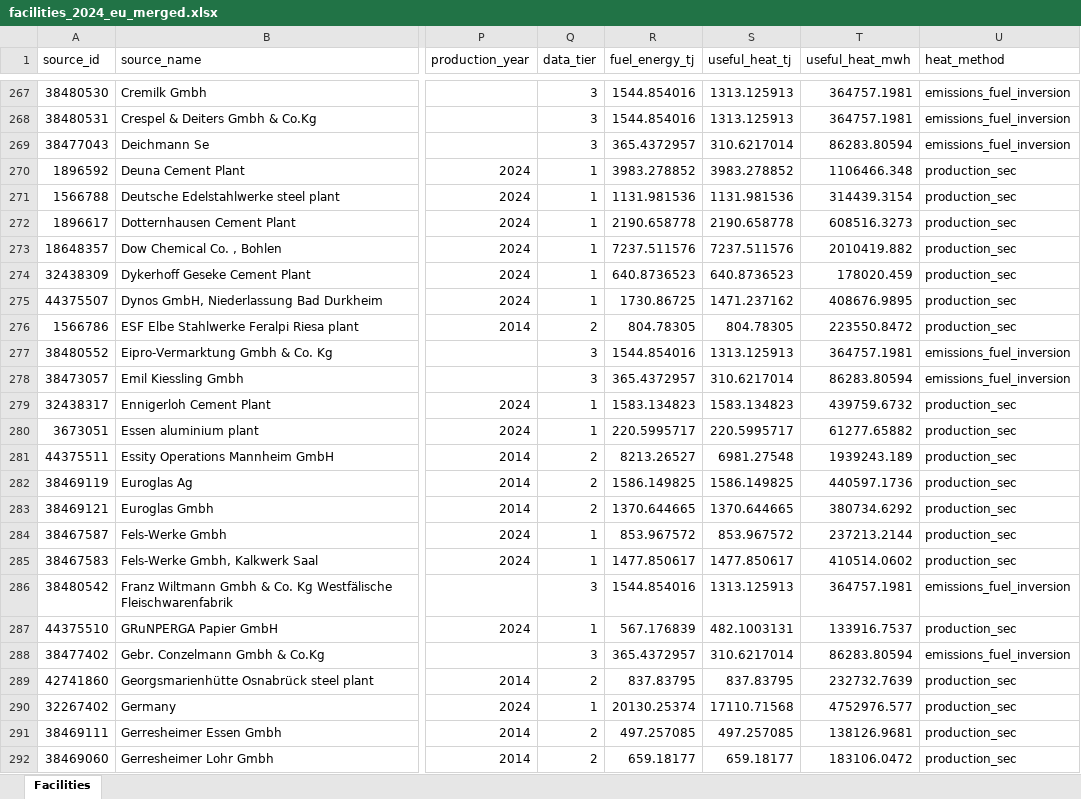
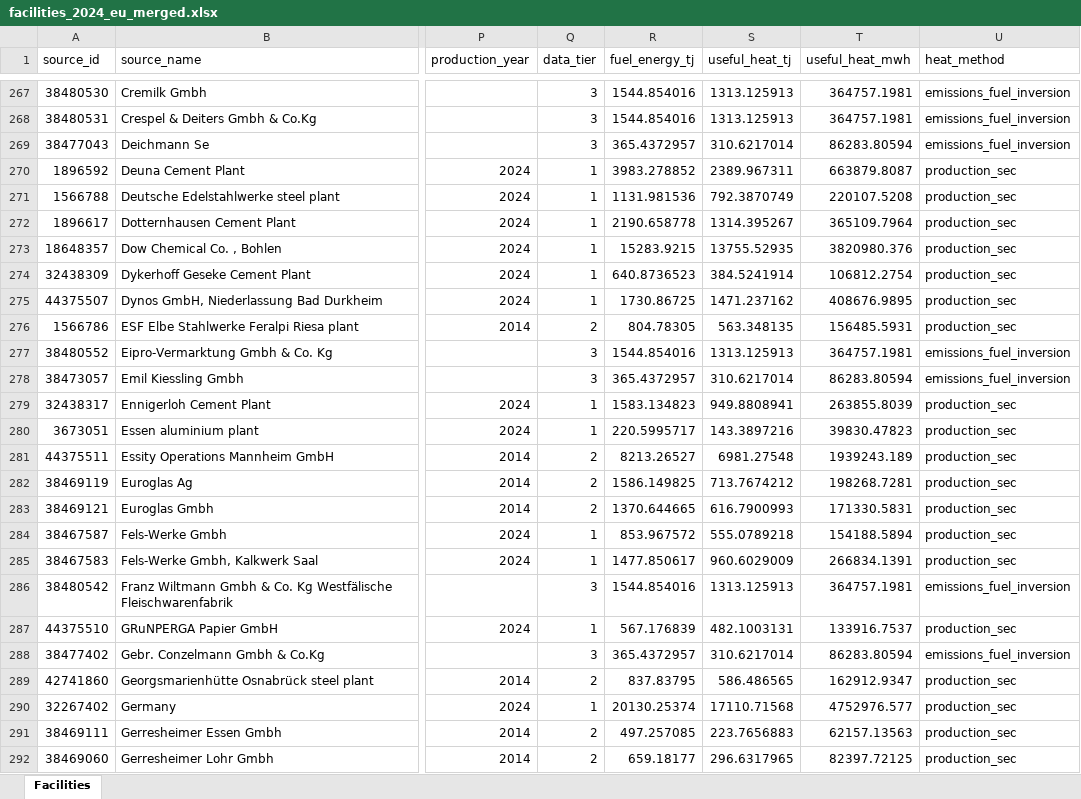
Before and after one commit to wingsyuenanna/PPI_IHB_Potential, an Excel workbook: heat_demand/facilities/facilities_2024_eu_merged.xlsx, sheet Facilities, drawn as a sheet; only a part is shown, gaps mark what is left out; values as stored, in another font and other column widths than the file's, no borders; the diff covers the shown part only; the diff names each change by its address in the sheet, - before the commit and + after, or states it on an @@ line.

Commit message:
cleaned up some heat_demand estimates

```diff
--- a/heat_demand/facilities/facilities_2024_eu_merged.xlsx (sheet Facilities)
+++ b/heat_demand/facilities/facilities_2024_eu_merged.xlsx (sheet Facilities)
-S270 (useful_heat_tj): 3983.278852
+S270 (useful_heat_tj): 2389.967311
-T270 (useful_heat_mwh): 1106466.348
+T270 (useful_heat_mwh): 663879.8087
-S271 (useful_heat_tj): 1131.981536
+S271 (useful_heat_tj): 792.3870749
-T271 (useful_heat_mwh): 314439.3154
+T271 (useful_heat_mwh): 220107.5208
-S272 (useful_heat_tj): 2190.658778
+S272 (useful_heat_tj): 1314.395267
-T272 (useful_heat_mwh): 608516.3273
+T272 (useful_heat_mwh): 365109.7964
-R273 (fuel_energy_tj): 7237.511576
+R273 (fuel_energy_tj): 15283.9215
-S273 (useful_heat_tj): 7237.511576
+S273 (useful_heat_tj): 13755.52935
-T273 (useful_heat_mwh): 2010419.882
+T273 (useful_heat_mwh): 3820980.376
-S274 (useful_heat_tj): 640.8736523
+S274 (useful_heat_tj): 384.5241914
-T274 (useful_heat_mwh): 178020.459
+T274 (useful_heat_mwh): 106812.2754
-S276 (useful_heat_tj): 804.78305
+S276 (useful_heat_tj): 563.348135
-T276 (useful_heat_mwh): 223550.8472
+T276 (useful_heat_mwh): 156485.5931
-S279 (useful_heat_tj): 1583.134823
+S279 (useful_heat_tj): 949.8808941
-T279 (useful_heat_mwh): 439759.6732
+T279 (useful_heat_mwh): 263855.8039
-S280 (useful_heat_tj): 220.5995717
+S280 (useful_heat_tj): 143.3897216
-T280 (useful_heat_mwh): 61277.65882
+T280 (useful_heat_mwh): 39830.47823
-S282 (useful_heat_tj): 1586.149825
+S282 (useful_heat_tj): 713.7674212
-T282 (useful_heat_mwh): 440597.1736
+T282 (useful_heat_mwh): 198268.7281
-S283 (useful_heat_tj): 1370.644665
+S283 (useful_heat_tj): 616.7900993
-T283 (useful_heat_mwh): 380734.6292
+T283 (useful_heat_mwh): 171330.5831
-S284 (useful_heat_tj): 853.967572
+S284 (useful_heat_tj): 555.0789218
-T284 (useful_heat_mwh): 237213.2144
+T284 (useful_heat_mwh): 154188.5894
-S285 (useful_heat_tj): 1477.850617
+S285 (useful_heat_tj): 960.6029009
-T285 (useful_heat_mwh): 410514.0602
+T285 (useful_heat_mwh): 266834.1391
-S289 (useful_heat_tj): 837.83795
+S289 (useful_heat_tj): 586.486565
-T289 (useful_heat_mwh): 232732.7639
+T289 (useful_heat_mwh): 162912.9347
-S291 (useful_heat_tj): 497.257085
+S291 (useful_heat_tj): 223.7656883
-T291 (useful_heat_mwh): 138126.9681
+T291 (useful_heat_mwh): 62157.13563
-S292 (useful_heat_tj): 659.18177
+S292 (useful_heat_tj): 296.6317965
-T292 (useful_heat_mwh): 183106.0472
+T292 (useful_heat_mwh): 82397.72125
```
Also changed, not shown: 1233 edited cells elsewhere in this sheet, heat_demand/facilities/facilities_2024_eu_deduplicated.xlsx, heat_demand/facilities/facilities_2024_eu_heat_bands.xlsx, 17 other files.
